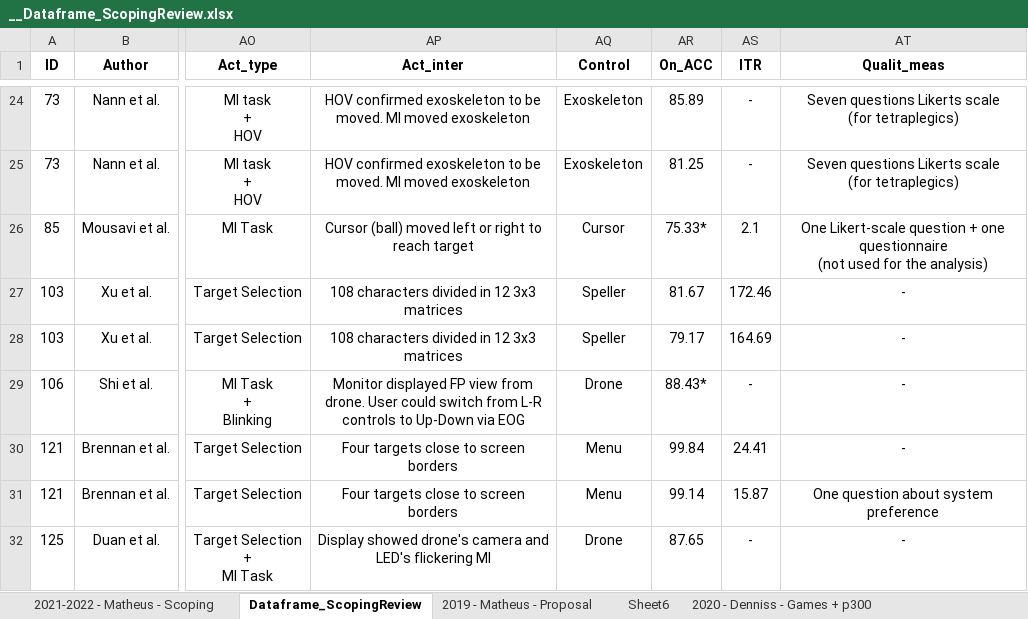
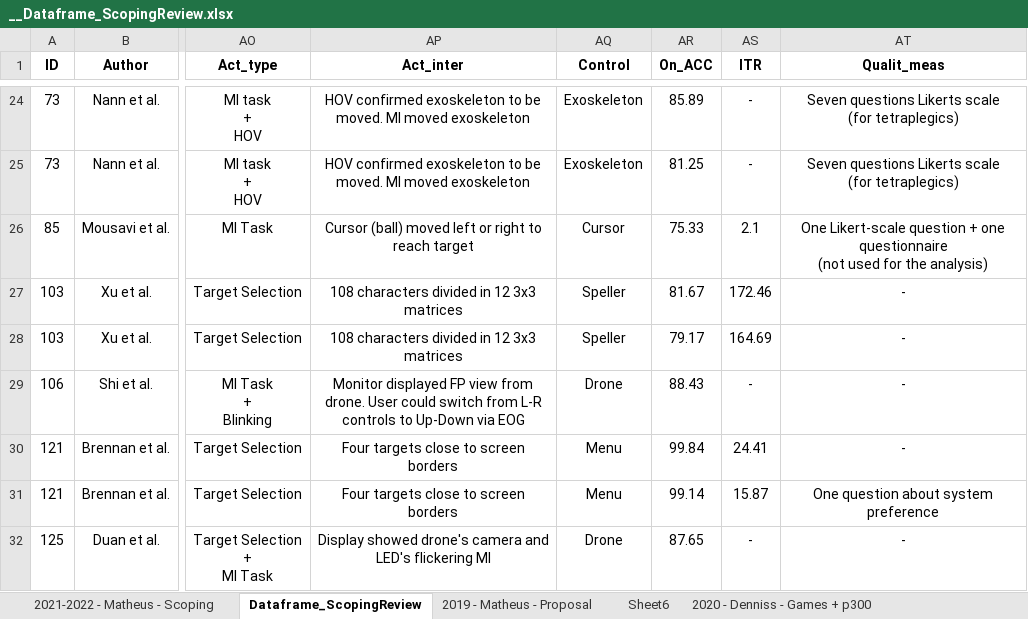
Before and after one commit to mgmussi/Scoping_Stats, an Excel workbook: __Dataframe_ScopingReview.xlsx, sheet Dataframe_ScopingReview, drawn as a sheet; only a part is shown, gaps mark what is left out; values as stored, in another font and other column widths than the file's, no borders; charts and pictures not drawn; the diff names each change by its address in the sheet, - before the commit and + after, or states it on an @@ line.

Commit message:
Remove '*' from xlsx table

```diff
--- a/__Dataframe_ScopingReview.xlsx (sheet Dataframe_ScopingReview)
+++ b/__Dataframe_ScopingReview.xlsx (sheet Dataframe_ScopingReview)
-AR26 (On_ACC): 75.33*
+AR26 (On_ACC): 75.33
-AR29 (On_ACC): 88.43*
+AR29 (On_ACC): 88.43
```
